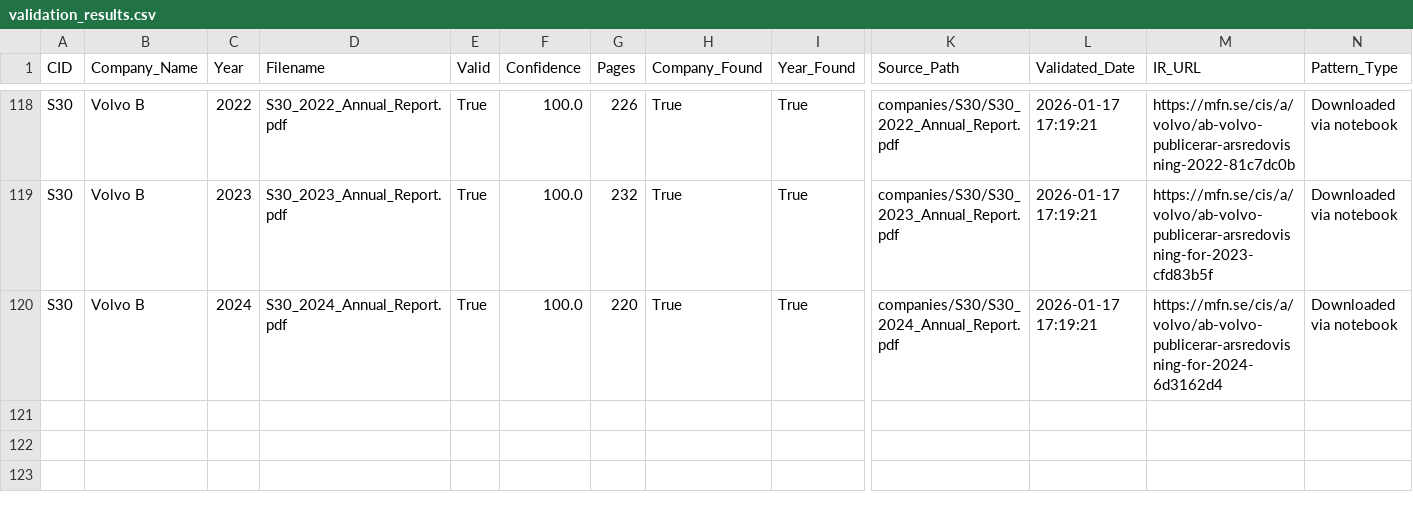
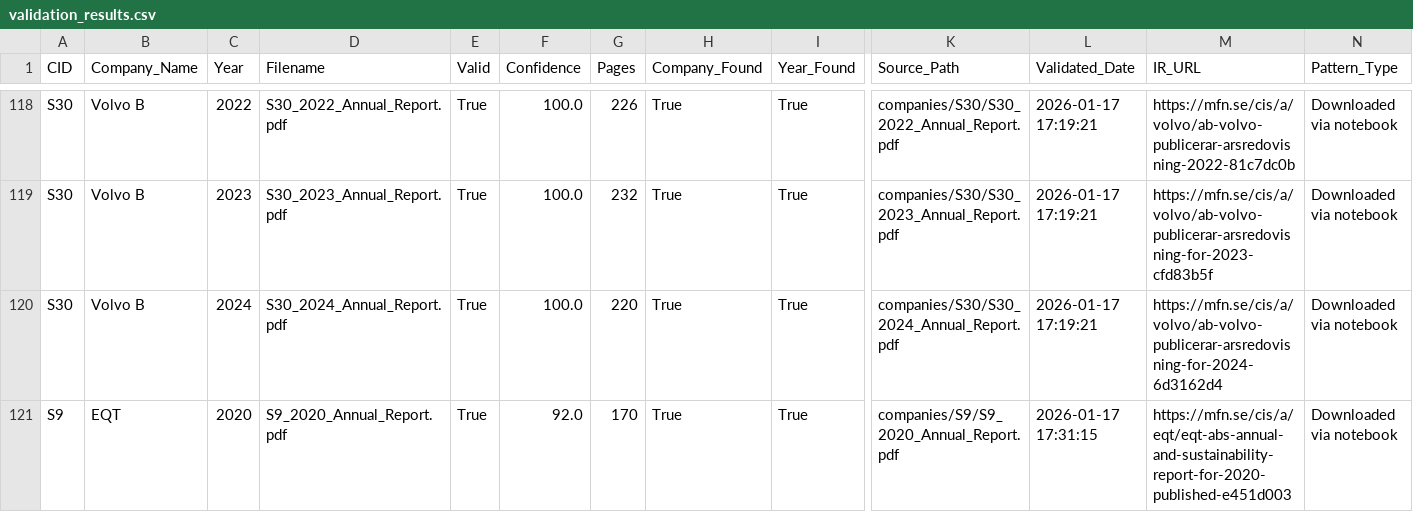
Before and after one commit to JakobJohannesson/aspiratio, a CSV file: validation_results.csv, drawn as a sheet; only a part is shown, gaps mark what is left out; rows hold the shown columns only; the diff names each change by its address in the sheet, - before the commit and + after, or states it on an @@ line.

```diff
--- a/validation_results.csv
+++ b/validation_results.csv
+row 121: S9 | EQT | 2020 | S9_2020_Annual_Report.pdf | True | 92.0 | 170 | True | True | companies/S9/S9_2020_Annual_Report.pdf | 2026-01-17 17:31:15 | https://mfn.se/cis/a/eqt/eqt-abs-annual-and-sustainability-report-for-2020-published-e451d003 | Downloaded via notebook
```
Also changed, not shown: coverage_table_updated.csv, 13 other files.
